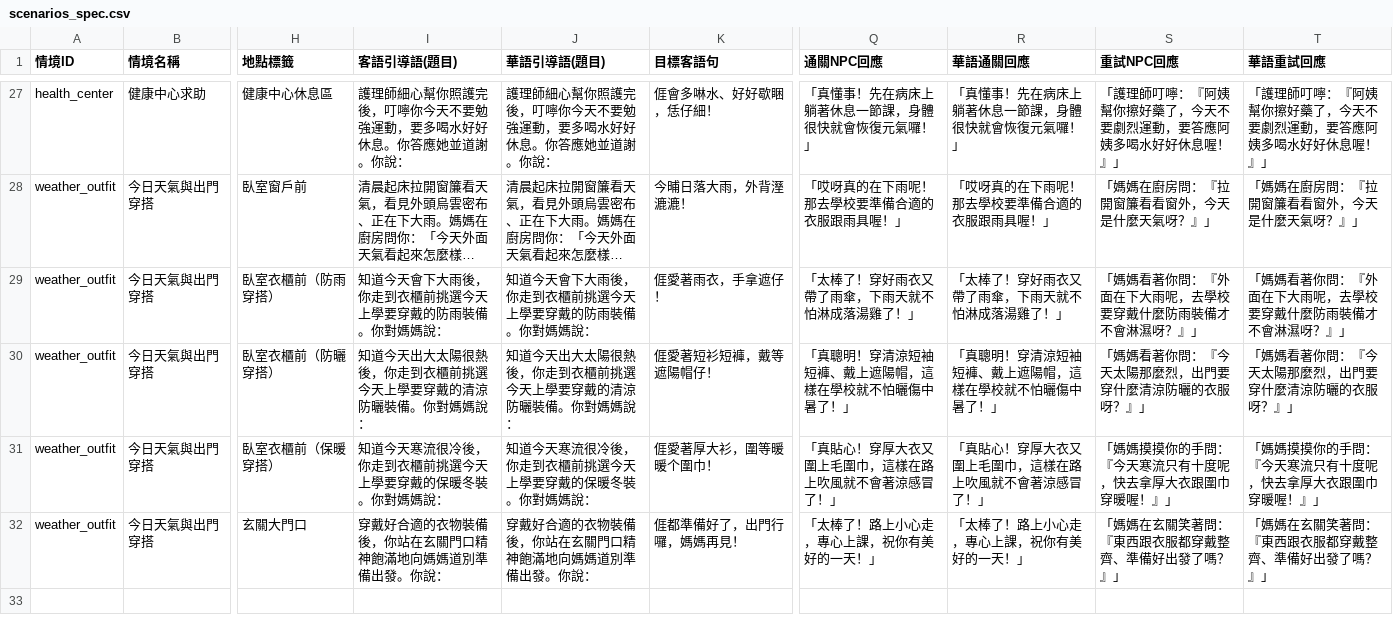
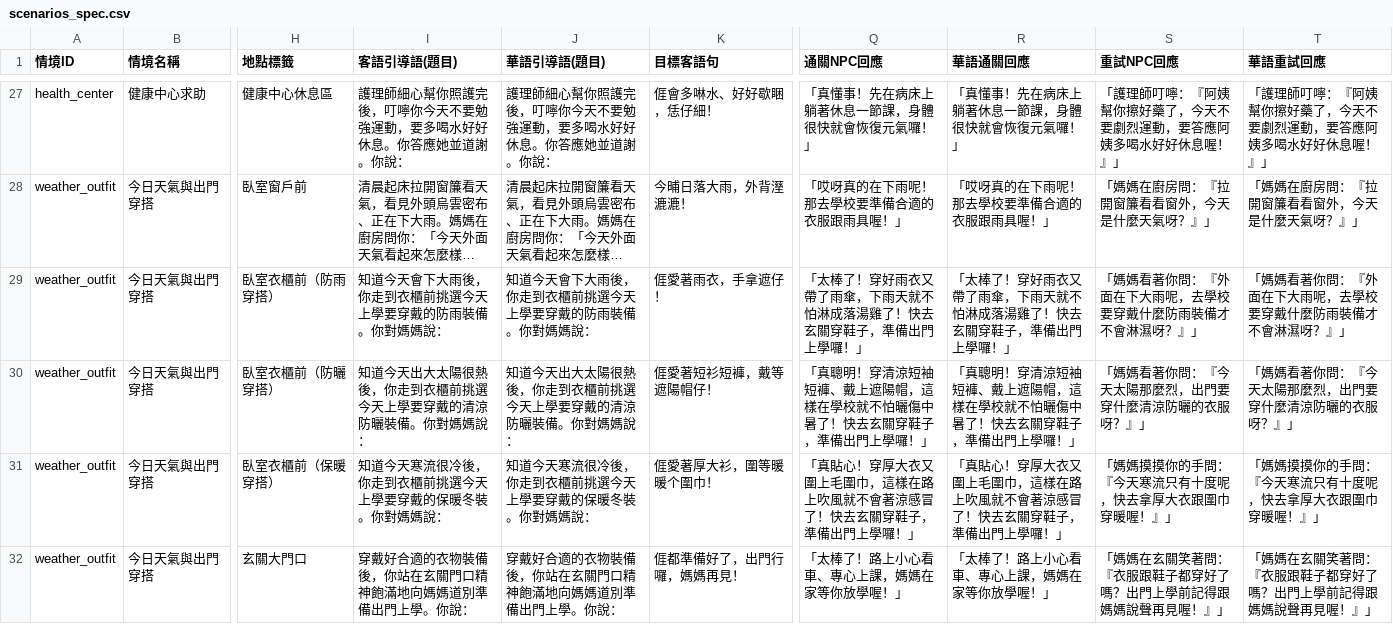
Before and after one commit to coinai55741-cyber/Speaking_Scenarios_v2, a CSV file: chain-quest-prototype/scenarios_spec.csv, drawn as a sheet; only a part is shown, gaps mark what is left out; long unchanged cells end in …; the diff names each change by its address in the sheet, - before the commit and + after, or states it on an @@ line.

```diff
--- a/chain-quest-prototype/scenarios_spec.csv
+++ b/chain-quest-prototype/scenarios_spec.csv
-Q29 (通關NPC回應): 「太棒了！穿好雨衣又帶了雨傘，下雨天就不怕淋成落湯雞了！」
+Q29 (通關NPC回應): 「太棒了！穿好雨衣又帶了雨傘，下雨天就不怕淋成落湯雞了！快去玄關穿鞋子，準備出門上學囉！」
-R29 (華語通關回應): 「太棒了！穿好雨衣又帶了雨傘，下雨天就不怕淋成落湯雞了！」
+R29 (華語通關回應): 「太棒了！穿好雨衣又帶了雨傘，下雨天就不怕淋成落湯雞了！快去玄關穿鞋子，準備出門上學囉！」
-Q30 (通關NPC回應): 「真聰明！穿清涼短袖短褲、戴上遮陽帽，這樣在學校就不怕曬傷中暑了！」
+Q30 (通關NPC回應): 「真聰明！穿清涼短袖短褲、戴上遮陽帽，這樣在學校就不怕曬傷中暑了！快去玄關穿鞋子，準備出門上學囉！」
-R30 (華語通關回應): 「真聰明！穿清涼短袖短褲、戴上遮陽帽，這樣在學校就不怕曬傷中暑了！」
+R30 (華語通關回應): 「真聰明！穿清涼短袖短褲、戴上遮陽帽，這樣在學校就不怕曬傷中暑了！快去玄關穿鞋子，準備出門上學囉！」
-Q31 (通關NPC回應): 「真貼心！穿厚大衣又圍上毛圍巾，這樣在路上吹風就不會著涼感冒了！」
+Q31 (通關NPC回應): 「真貼心！穿厚大衣又圍上毛圍巾，這樣在路上吹風就不會著涼感冒了！快去玄關穿鞋子，準備出門上學囉！」
-R31 (華語通關回應): 「真貼心！穿厚大衣又圍上毛圍巾，這樣在路上吹風就不會著涼感冒了！」
+R31 (華語通關回應): 「真貼心！穿厚大衣又圍上毛圍巾，這樣在路上吹風就不會著涼感冒了！快去玄關穿鞋子，準備出門上學囉！」
-I32 (客語引導語(題目)): 穿戴好合適的衣物裝備後，你站在玄關門口精神飽滿地向媽媽道別準備出發。你說：
+I32 (客語引導語(題目)): 穿戴好合適的衣物裝備後，你站在玄關門口精神飽滿地向媽媽道別準備出門上學。你說：
-J32 (華語引導語(題目)): 穿戴好合適的衣物裝備後，你站在玄關門口精神飽滿地向媽媽道別準備出發。你說：
+J32 (華語引導語(題目)): 穿戴好合適的衣物裝備後，你站在玄關門口精神飽滿地向媽媽道別準備出門上學。你說：
-Q32 (通關NPC回應): 「太棒了！路上小心走，專心上課，祝你有美好的一天！」
+Q32 (通關NPC回應): 「太棒了！路上小心看車、專心上課，媽媽在家等你放學喔！」
-R32 (華語通關回應): 「太棒了！路上小心走，專心上課，祝你有美好的一天！」
+R32 (華語通關回應): 「太棒了！路上小心看車、專心上課，媽媽在家等你放學喔！」
-S32 (重試NPC回應): 「媽媽在玄關笑著問：『東西跟衣服都穿戴整齊、準備好出發了嗎？』」
+S32 (重試NPC回應): 「媽媽在玄關笑著問：『衣服跟鞋子都穿好了嗎？出門上學前記得跟媽媽說聲再見喔！』」
-T32 (華語重試回應): 「媽媽在玄關笑著問：『東西跟衣服都穿戴整齊、準備好出發了嗎？』」
+T32 (華語重試回應): 「媽媽在玄關笑著問：『衣服跟鞋子都穿好了嗎？出門上學前記得跟媽媽說聲再見喔！』」
```
Also changed, not shown: dist/public/chain-quest-prototype/scenarios_spec.csv, 4 other files.
